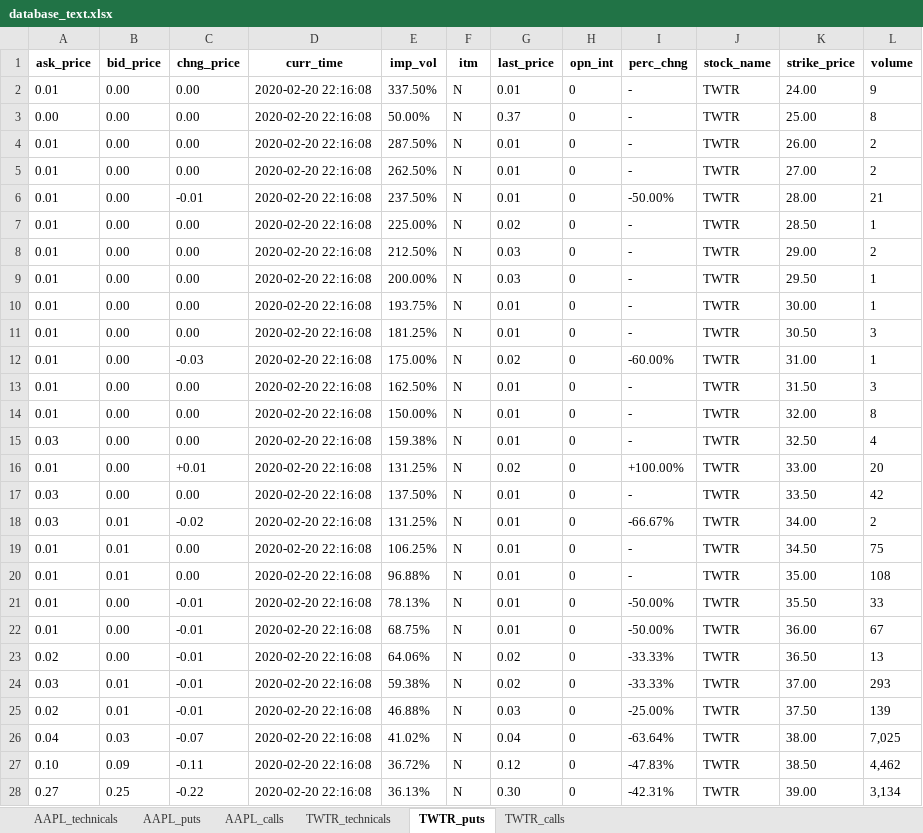
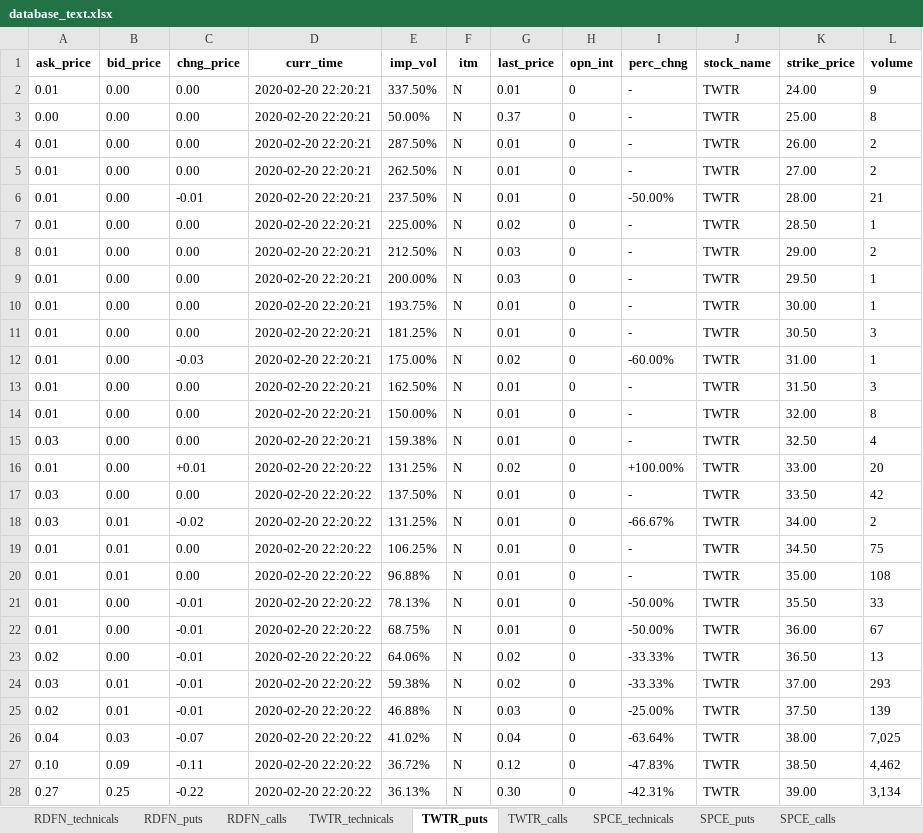
Before and after one commit to hr23232323/auto_market_data_bot, an Excel workbook: database_text.xlsx, sheet TWTR_puts, drawn as a sheet; only a part is shown; values as stored, in another font and other column widths than the file's, no borders; the diff covers the shown part only; the diff names each change by its address in the sheet, - before the commit and + after, or states it on an @@ line.

```diff
--- a/database_text.xlsx (sheet TWTR_puts)
+++ b/database_text.xlsx (sheet TWTR_puts)
-sheet tab: AAPL_technicals
+sheet tab: RDFN_technicals
-sheet tab: AAPL_puts
+sheet tab: RDFN_puts
-sheet tab: AAPL_calls
+sheet tab: RDFN_calls
+sheet tab: SPCE_technicals
+sheet tab: SPCE_puts
+sheet tab: SPCE_calls
-D2:D15 (curr_time): 2020-02-20 22:16:08
+D2:D15 (curr_time): 2020-02-20 22:20:21
-D16:D28 (curr_time): 2020-02-20 22:16:08
+D16:D28 (curr_time): 2020-02-20 22:20:22
```
Also changed, not shown: other rows of this sheet, sheet RDFN_calls, sheet RDFN_puts, sheet TWTR_calls, sheet RDFN_technicals, sheet TWTR_technicals, other sheet tabs.
